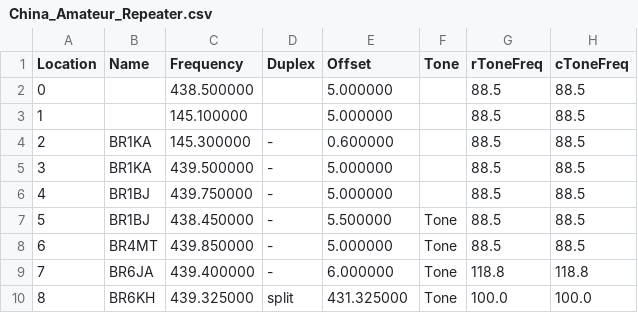
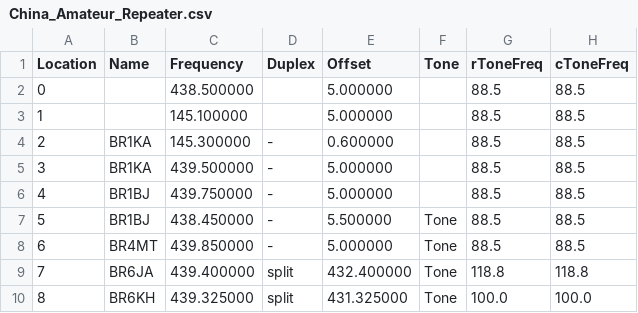
Before and after one commit to sgub/chirp-channels, a CSV file: China_Amateur_Repeater.csv, drawn as a sheet; only a part is shown; the diff names each change by its address in the sheet, - before the commit and + after, or states it on an @@ line.

Commit message:
Update China_Amateur_Repeater.csv

```diff
--- a/China_Amateur_Repeater.csv
+++ b/China_Amateur_Repeater.csv
-D9 (Duplex): -
+D9 (Duplex): split
-E9 (Offset): 6.000000
+E9 (Offset): 432.400000
```
